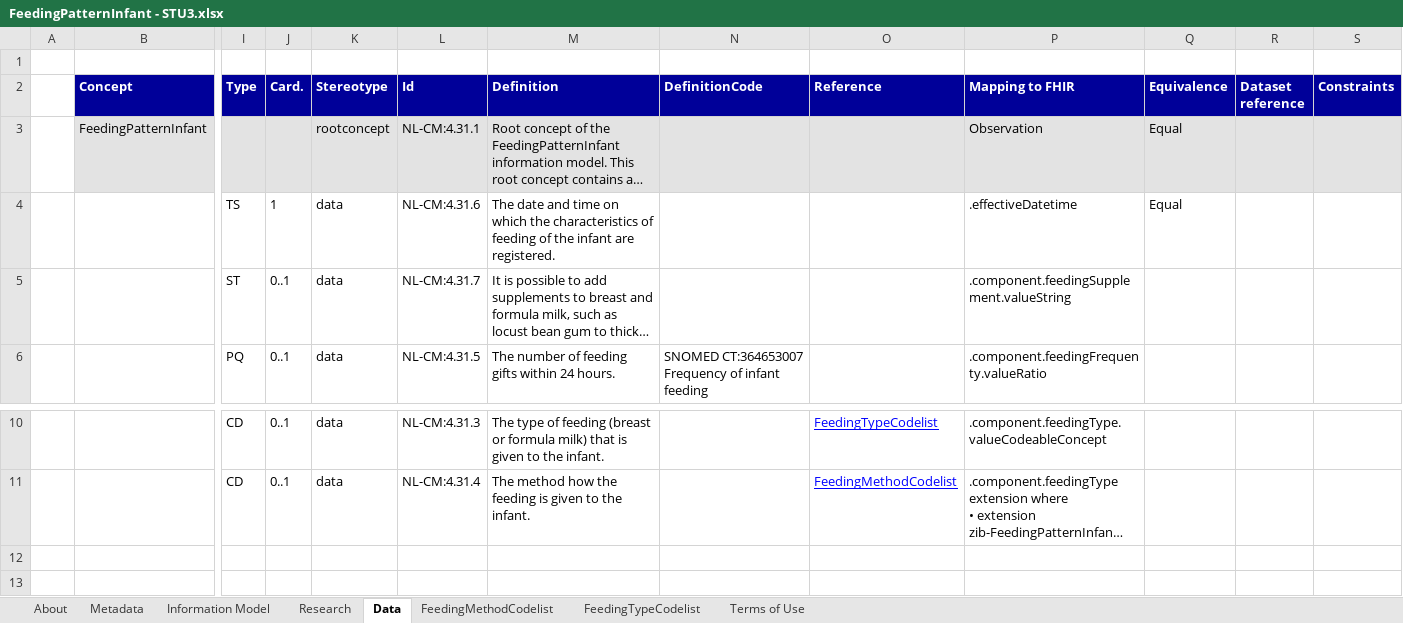
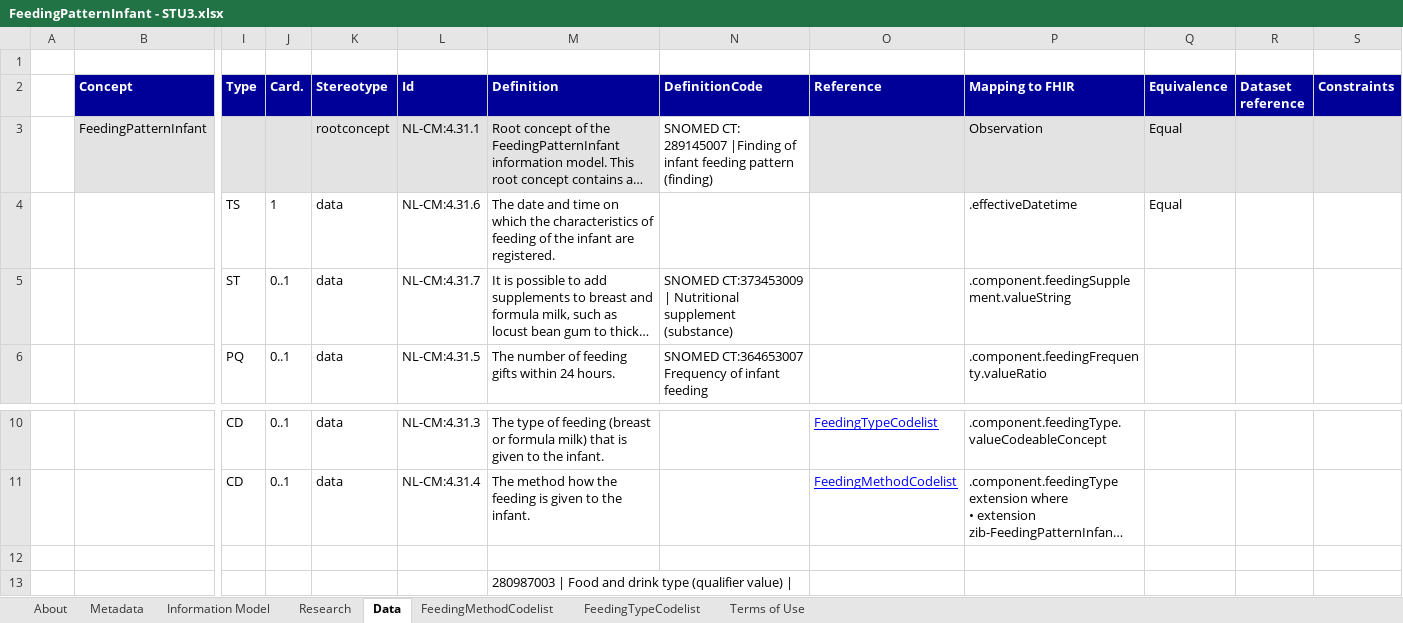
Before and after one commit to Nictiz/Nictiz-STU3-Zib2017, an Excel workbook: Mappings/FeedingPatternInfant - STU3.xlsx, sheet Data, drawn as a sheet; only a part is shown, gaps mark what is left out; long unchanged cells end in …; values as stored, in another font and other column widths than the file's, no borders; rows hold the shown columns only; the diff names each change by its address in the sheet, - before the commit and + after, or states it on an @@ line.

Commit message:
add: profiles, example. extensions, valueset 4 zib-FeedingPatternInfant

```diff
--- a/Mappings/FeedingPatternInfant - STU3.xlsx (sheet Data)
+++ b/Mappings/FeedingPatternInfant - STU3.xlsx (sheet Data)
-N3 (DefinitionCode): (empty)
+N3 (DefinitionCode): SNOMED CT: 289145007 |Finding of infant feeding pattern (finding)
-N3 fill: #E3E3E3
+N3 fill: none
-N5 (DefinitionCode): (empty)
+N5 (DefinitionCode): SNOMED CT:373453009 | Nutritional supplement (substance)
+row 12: (empty)
+row 13:  |  |  |  |  |  | 280987003 | Food and drink type (qualifier value)
```
Also changed, not shown: charts or pictures, 5 other files.
